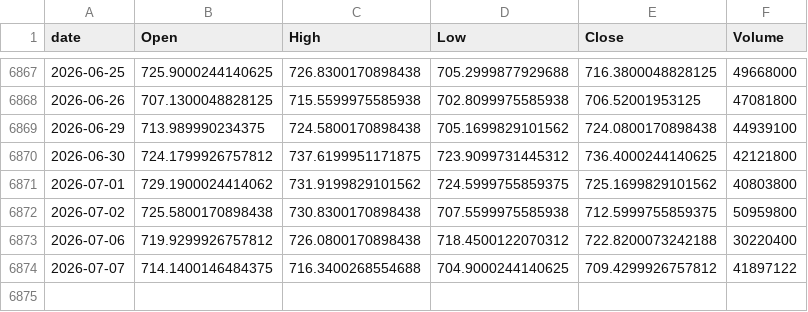
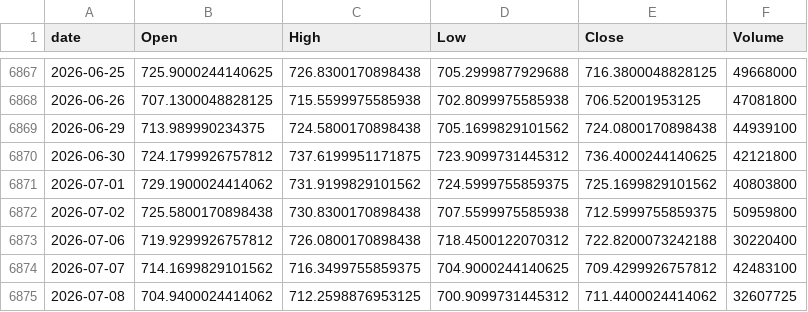
Before and after one commit to jeencare/sp500-strategy, a CSV file: data/QQQ_daily.csv, drawn as a sheet; only a part is shown, gaps mark what is left out.

```diff
--- a/data/QQQ_daily.csv
+++ b/data/QQQ_daily.csv
@@ -6873,2 +6873,3 @@
 2026-07-06,719.9299926757812,726.0800170898438,718.4500122070312,722.8200073242188,30220400
-2026-07-07,714.1400146484375,716.3400268554688,704.9000244140625,709.4299926757812,41897122
+2026-07-07,714.1699829101562,716.3499755859375,704.9000244140625,709.4299926757812,42483100
+2026-07-08,704.9400024414062,712.2598876953125,700.9099731445312,711.4400024414062,32607725
```
Also changed, not shown: data/IVV_daily.csv, data/SPYM_daily.csv, 10 other files.
